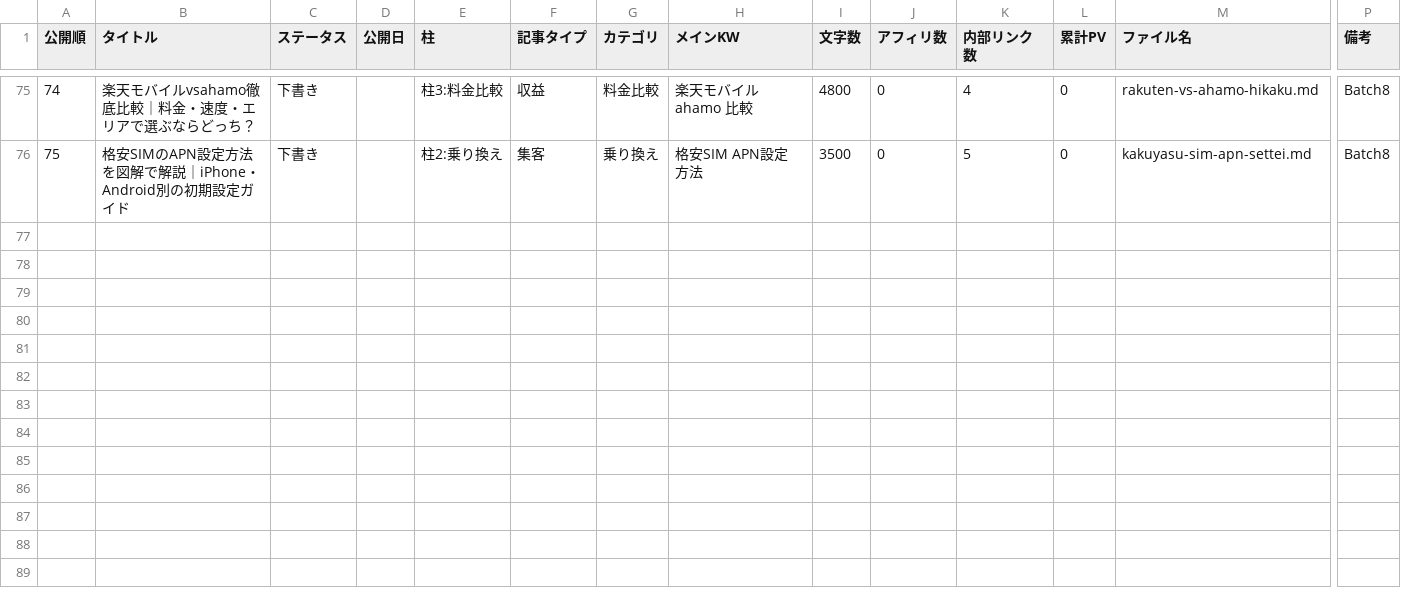
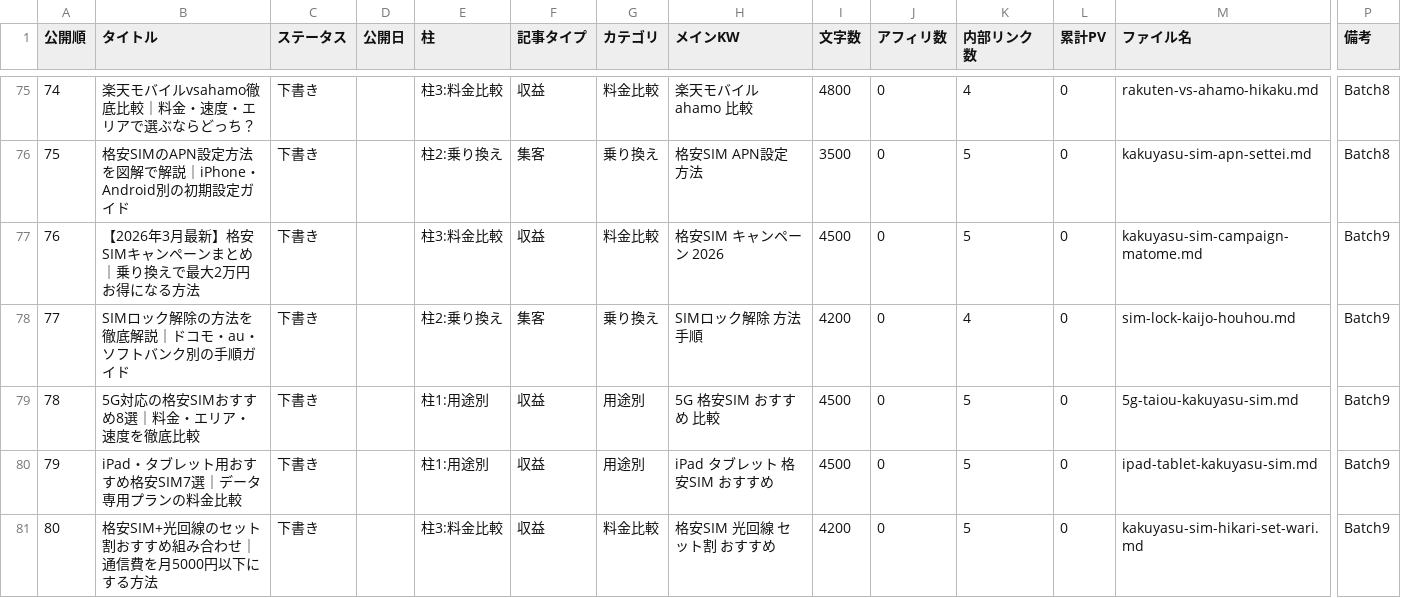
Before and after one commit to tmizuno27/claude-code, a CSV file: sim-hikaku.online/outputs/article-management.csv, drawn as a sheet; only a part is shown, gaps mark what is left out; rows hold the shown columns only; the diff names each change by its address in the sheet, - before the commit and + after, or states it on an @@ line.

```diff
--- a/sim-hikaku.online/outputs/article-management.csv
+++ b/sim-hikaku.online/outputs/article-management.csv
+row 77: 76 | 【2026年3月最新】格安SIMキャンペーンまとめ｜乗り換えで最大2万円お得になる方法 | 下書き |  | 柱3:料金比較 | 収益 | 料金比較 | 格安SIM キャンペーン 2026 | 4500 | 0 | 5 | 0 | kakuyasu-sim-campaign-matome.md | Batch9
+row 78: 77 | SIMロック解除の方法を徹底解説｜ドコモ・au・ソフトバンク別の手順ガイド | 下書き |  | 柱2:乗り換え | 集客 | 乗り換え | SIMロック解除 方法 手順 | 4200 | 0 | 4 | 0 | sim-lock-kaijo-houhou.md | Batch9
+row 79: 78 | 5G対応の格安SIMおすすめ8選｜料金・エリア・速度を徹底比較 | 下書き |  | 柱1:用途別 | 収益 | 用途別 | 5G 格安SIM おすすめ 比較 | 4500 | 0 | 5 | 0 | 5g-taiou-kakuyasu-sim.md | Batch9
+row 80: 79 | iPad・タブレット用おすすめ格安SIM7選｜データ専用プランの料金比較 | 下書き |  | 柱1:用途別 | 収益 | 用途別 | iPad タブレット 格安SIM おすすめ | 4500 | 0 | 5 | 0 | ipad-tablet-kakuyasu-sim.md | Batch9
+row 81: 80 | 格安SIM+光回線のセット割おすすめ組み合わせ｜通信費を月5000円以下にする方法 | 下書き |  | 柱3:料金比較 | 収益 | 料金比較 | 格安SIM 光回線 セット割 おすすめ | 4200 | 0 | 5 | 0 | kakuyasu-sim-hikari-set-wari.md | Batch9
```
Also changed, not shown: otona-match.com/outputs/article-management.csv, 2 other files.
